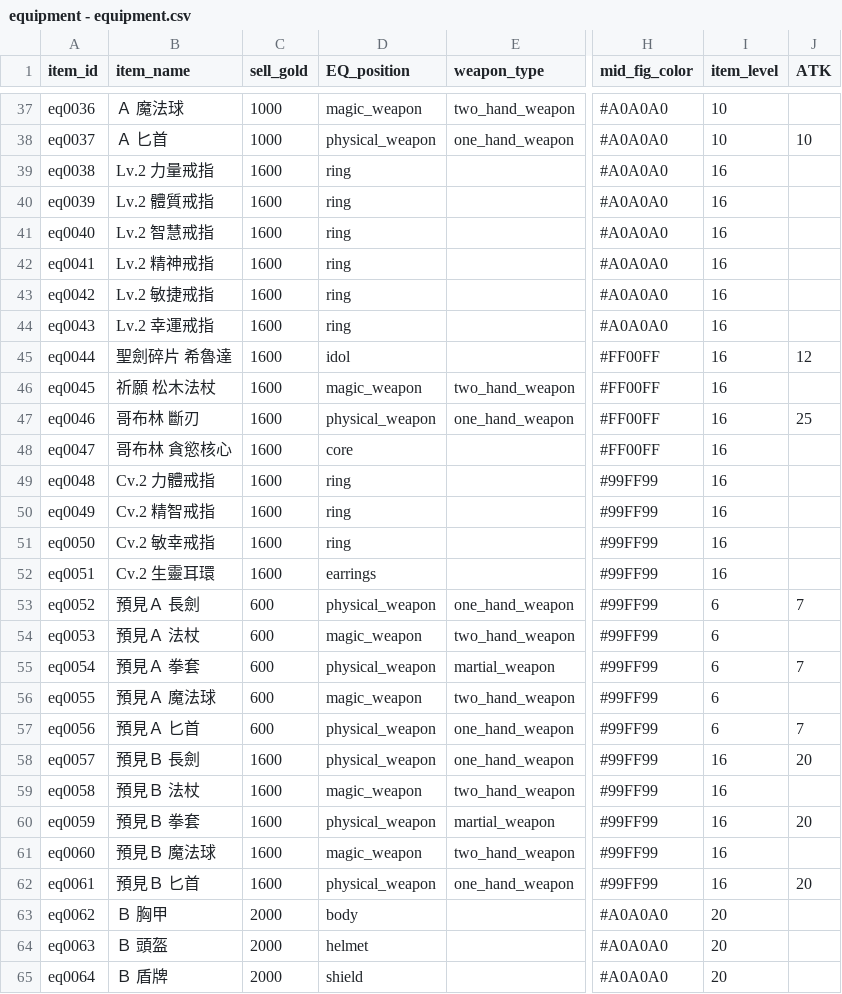
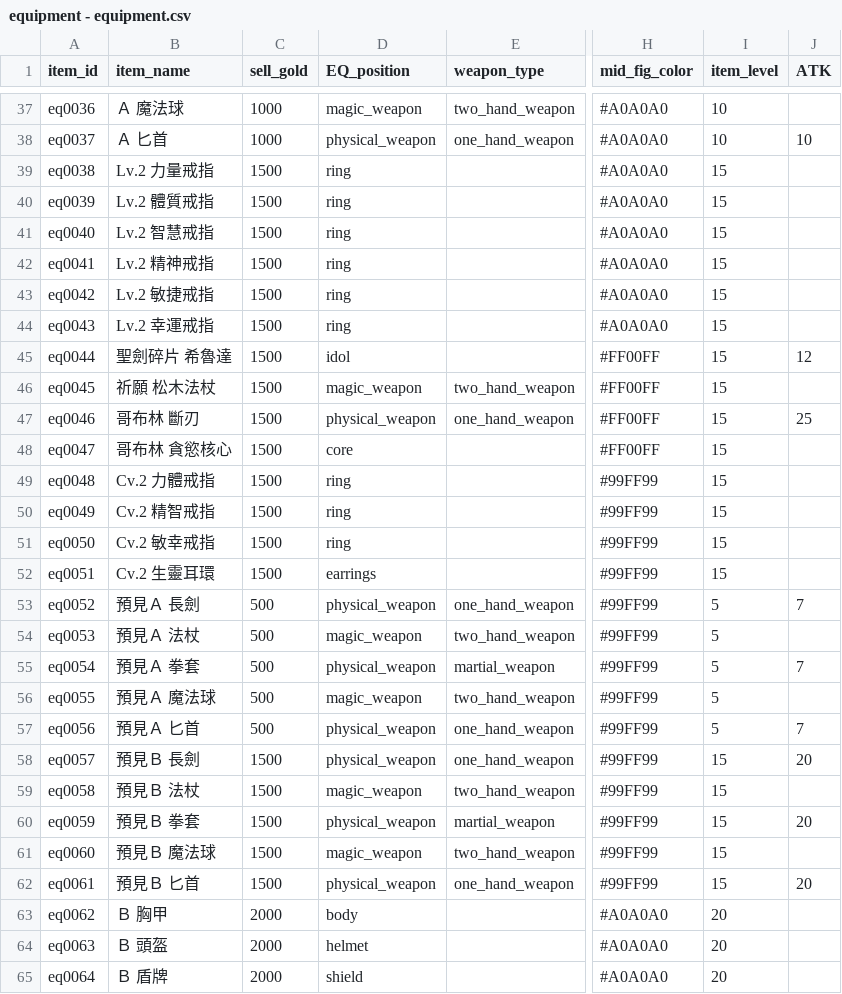
Before and after one commit to longagoseason/Dream-Crafter, a CSV file: source/equipment - equipment.csv, drawn as a sheet; only a part is shown, gaps mark what is left out; the diff covers the shown part only; the diff names each change by its address in the sheet, - before the commit and + after, or states it on an @@ line.

```diff
--- a/source/equipment - equipment.csv
+++ b/source/equipment - equipment.csv
-C39:C52 (sell_gold): 1600
+C39:C52 (sell_gold): 1500
-I39:I52 (item_level): 16
+I39:I52 (item_level): 15
-C53:C57 (sell_gold): 600
+C53:C57 (sell_gold): 500
-I53:I57 (item_level): 6
+I53:I57 (item_level): 5
-C58:C62 (sell_gold): 1600
+C58:C62 (sell_gold): 1500
-I58:I62 (item_level): 16
+I58:I62 (item_level): 15
```
Also changed, not shown: 15 edited cells elsewhere in this file, source/character_skills - character_skills.csv.
